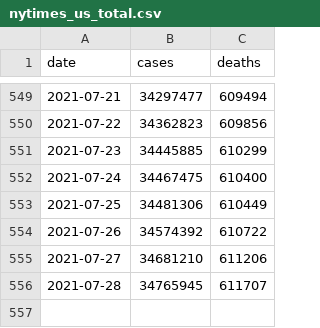
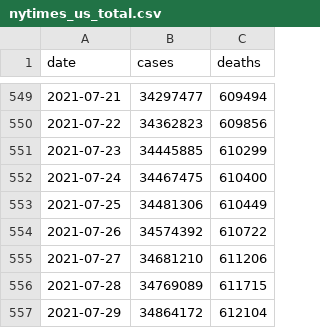
Before and after one commit to BarbaricEric/COVID-19-Tracker, a CSV file: nytimes_covid_19_data/nytimes_us_total.csv, drawn as a sheet; only a part is shown, gaps mark what is left out.

Commit message:
Update nytimes_us_total.csv

```diff
--- a/nytimes_covid_19_data/nytimes_us_total.csv
+++ b/nytimes_covid_19_data/nytimes_us_total.csv
@@ -555,2 +555,3 @@ date,cases,deaths
 2021-07-27,34681210,611206
-2021-07-28,34765945,611707
+2021-07-28,34769089,611715
+2021-07-29,34864172,612104
```
